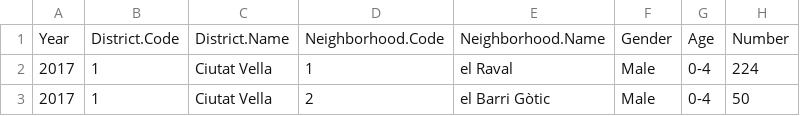
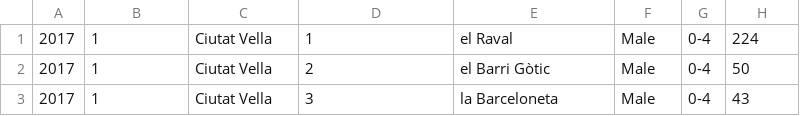
Before and after one commit to skalogerakis/Random-Sampling-for-Group-By-Queries_Apache-Flink, a CSV file: MyDocs/population.csv, drawn as a sheet; only a part is shown; the shorter side is filled out with more unchanged rows; the diff names each change by its address in the sheet, - before the commit and + after, or states it on an @@ line.

```diff
--- a/MyDocs/population.csv
+++ b/MyDocs/population.csv
-row 1: Year | District.Code | District.Name | Neighborhood.Code | Neighborhood.Name | Gender | Age | Number
```
Also changed, not shown: 45 other files.
